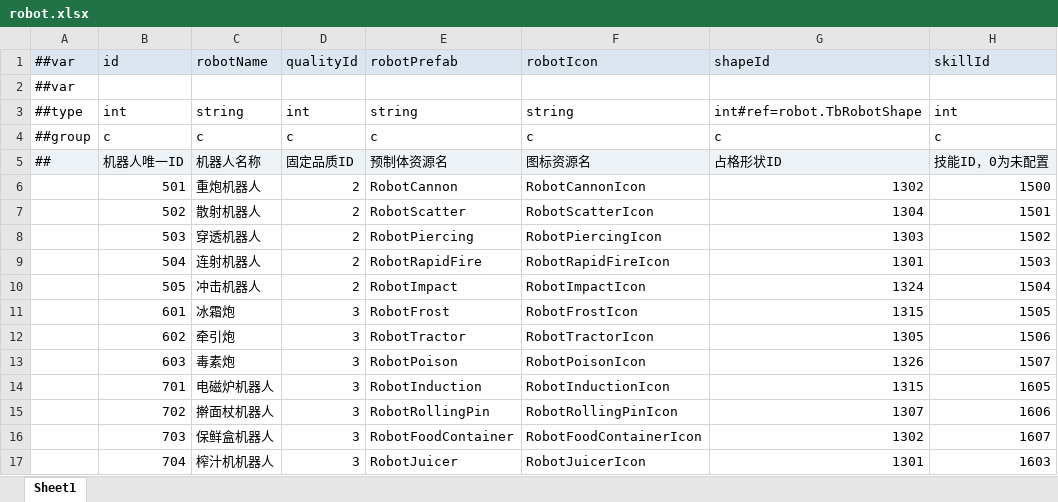
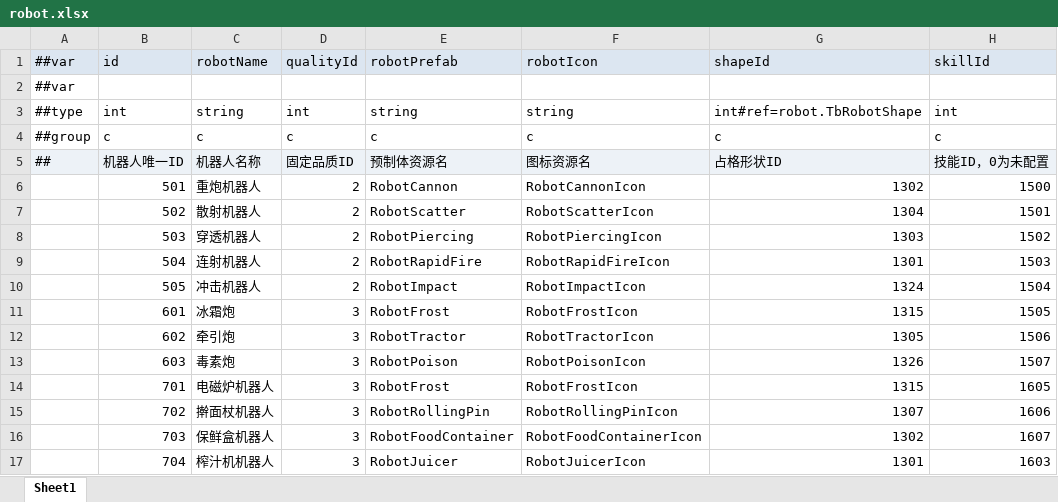
Before and after one commit to grorge15/FreshGuard, an Excel workbook: GameConfig/Datas/robot.xlsx, sheet Sheet1, drawn as a sheet; only a part is shown; values as stored, in another font and other column widths than the file's, no borders; the diff names each change by its address in the sheet, - before the commit and + after, or states it on an @@ line.

```diff
--- a/GameConfig/Datas/robot.xlsx (sheet Sheet1)
+++ b/GameConfig/Datas/robot.xlsx (sheet Sheet1)
-E14 (robotPrefab): RobotInduction
+E14 (robotPrefab): RobotFrost
-F14 (robotIcon): RobotInductionIcon
+F14 (robotIcon): RobotFrostIcon
```
Also changed, not shown: GameConfig/Datas/buff.xlsx, GameConfig/Datas/bullet.xlsx, 16 other files.
